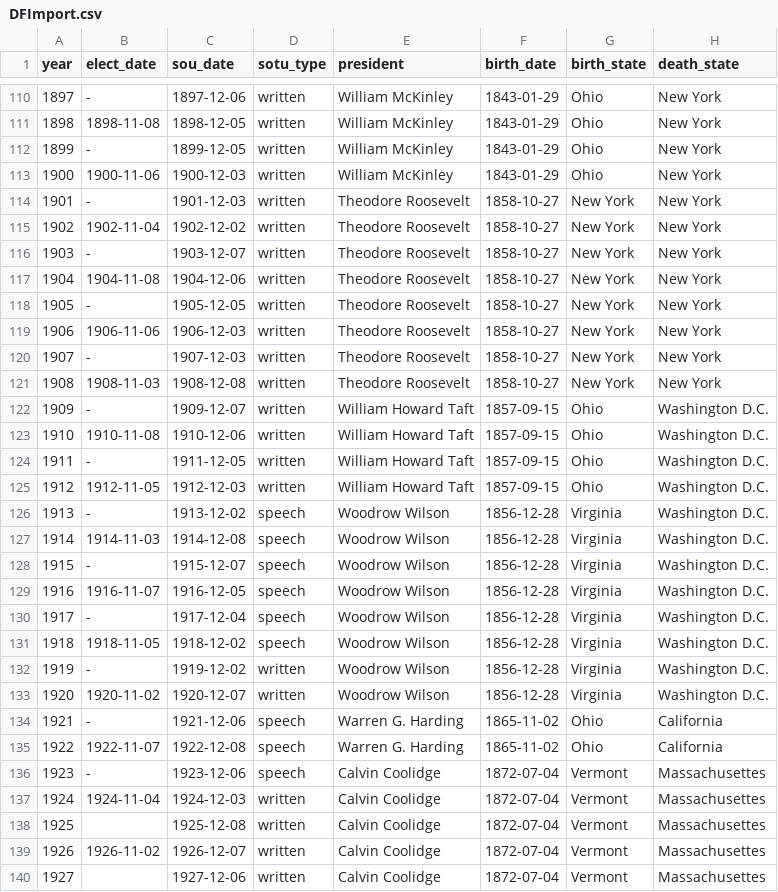
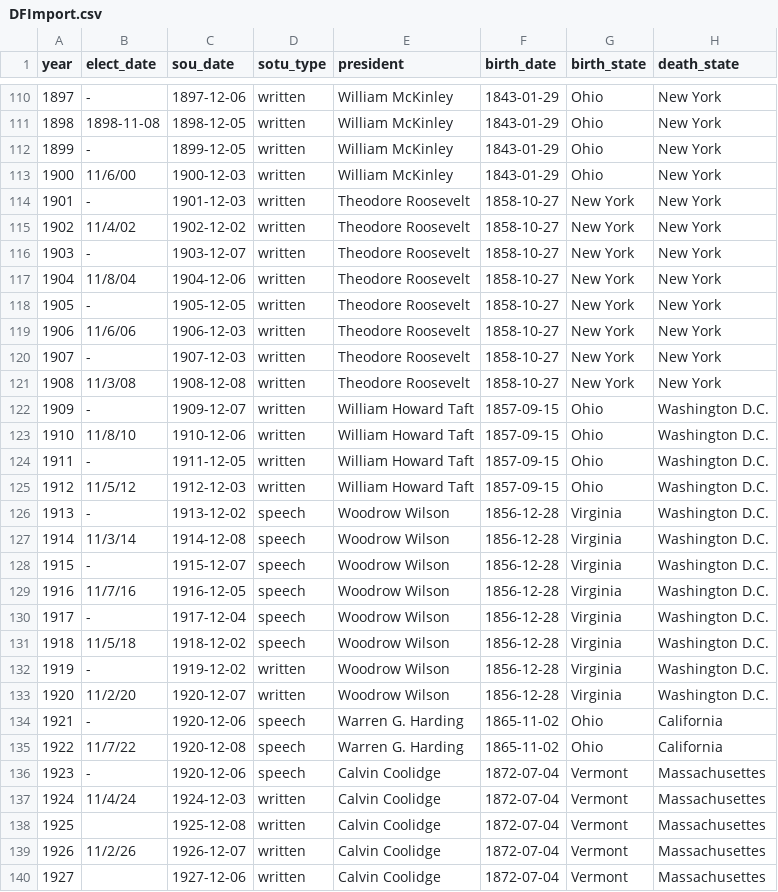
Before and after one commit to JulietheFoodie/SOU_Sentiment, a CSV file: DFImport.csv, drawn as a sheet; only a part is shown, gaps mark what is left out; the diff covers the shown part only; the diff names each change by its address in the sheet, - before the commit and + after, or states it on an @@ line.

```diff
--- a/DFImport.csv
+++ b/DFImport.csv
-B113 (elect_date): 1900-11-06
+B113 (elect_date): 11/6/00
-B115 (elect_date): 1902-11-04
+B115 (elect_date): 11/4/02
-B117 (elect_date): 1904-11-08
+B117 (elect_date): 11/8/04
-B119 (elect_date): 1906-11-06
+B119 (elect_date): 11/6/06
-B121 (elect_date): 1908-11-03
+B121 (elect_date): 11/3/08
-B123 (elect_date): 1910-11-08
+B123 (elect_date): 11/8/10
-B125 (elect_date): 1912-11-05
+B125 (elect_date): 11/5/12
-B127 (elect_date): 1914-11-03
+B127 (elect_date): 11/3/14
-B129 (elect_date): 1916-11-07
+B129 (elect_date): 11/7/16
-B131 (elect_date): 1918-11-05
+B131 (elect_date): 11/5/18
-B133 (elect_date): 1920-11-02
+B133 (elect_date): 11/2/20
-C134 (sou_date): 1921-12-06
+C134 (sou_date): 1920-12-06
-B135 (elect_date): 1922-11-07
+B135 (elect_date): 11/7/22
-C135 (sou_date): 1922-12-08
+C135 (sou_date): 1920-12-08
-C136 (sou_date): 1923-12-06
+C136 (sou_date): 1920-12-06
-B137 (elect_date): 1924-11-04
+B137 (elect_date): 11/4/24
-B139 (elect_date): 1926-11-02
+B139 (elect_date): 11/2/26
```
Also changed, not shown: 55 edited cells elsewhere in this file, Econ_Data_Import.csv, 3 other files.
